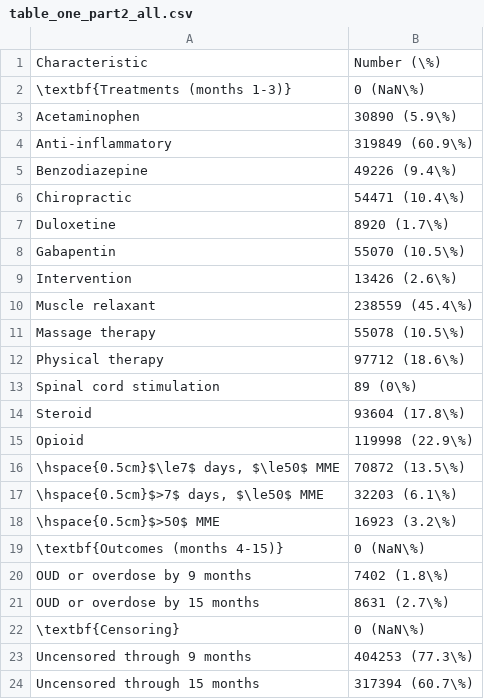
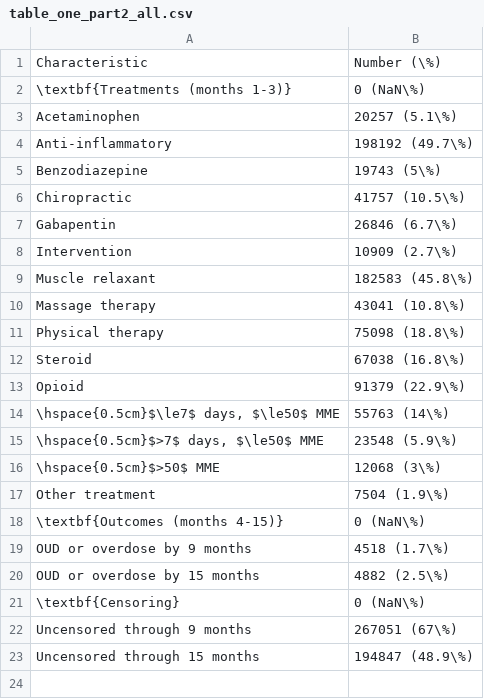
Before and after one commit to CI-NYC/low-back-therapies, a CSV file: scripts/20_create_cohort_sensitivity_analysis/12_tables/table_one_part2_all.csv, drawn as a sheet.

```diff
--- a/scripts/20_create_cohort_sensitivity_analysis/12_tables/table_one_part2_all.csv
+++ b/scripts/20_create_cohort_sensitivity_analysis/12_tables/table_one_part2_all.csv
@@ -2,23 +2,22 @@
 "\textbf{Treatments (months 1-3)}","0 (NaN\%)"
-"Acetaminophen","30890 (5.9\%)"
-"Anti-inflammatory","319849 (60.9\%)"
-"Benzodiazepine","49226 (9.4\%)"
-"Chiropractic","54471 (10.4\%)"
-"Duloxetine","8920 (1.7\%)"
-"Gabapentin","55070 (10.5\%)"
-"Intervention","13426 (2.6\%)"
-"Muscle relaxant","238559 (45.4\%)"
-"Massage therapy","55078 (10.5\%)"
-"Physical therapy","97712 (18.6\%)"
-"Spinal cord stimulation","89 (0\%)"
-"Steroid","93604 (17.8\%)"
-"Opioid","119998 (22.9\%)"
-"\hspace{0.5cm}$\le7$ days, $\le50$ MME","70872 (13.5\%)"
-"\hspace{0.5cm}$>7$ days, $\le50$ MME","32203 (6.1\%)"
-"\hspace{0.5cm}$>50$ MME","16923 (3.2\%)"
+"Acetaminophen","20257 (5.1\%)"
+"Anti-inflammatory","198192 (49.7\%)"
+"Benzodiazepine","19743 (5\%)"
+"Chiropractic","41757 (10.5\%)"
+"Gabapentin","26846 (6.7\%)"
+"Intervention","10909 (2.7\%)"
+"Muscle relaxant","182583 (45.8\%)"
+"Massage therapy","43041 (10.8\%)"
+"Physical therapy","75098 (18.8\%)"
+"Steroid","67038 (16.8\%)"
+"Opioid","91379 (22.9\%)"
+"\hspace{0.5cm}$\le7$ days, $\le50$ MME","55763 (14\%)"
+"\hspace{0.5cm}$>7$ days, $\le50$ MME","23548 (5.9\%)"
+"\hspace{0.5cm}$>50$ MME","12068 (3\%)"
+"Other treatment","7504 (1.9\%)"
 "\textbf{Outcomes (months 4-15)}","0 (NaN\%)"
-"OUD or overdose by 9 months","7402 (1.8\%)"
-"OUD or overdose by 15 months","8631 (2.7\%)"
+"OUD or overdose by 9 months","4518 (1.7\%)"
+"OUD or overdose by 15 months","4882 (2.5\%)"
 "\textbf{Censoring}","0 (NaN\%)"
-"Uncensored through 9 months","404253 (77.3\%)"
-"Uncensored through 15 months","317394 (60.7\%)"
+"Uncensored through 9 months","267051 (67\%)"
+"Uncensored through 15 months","194847 (48.9\%)"
```
Also changed, not shown: scripts/20_create_cohort_sensitivity_analysis/12_tables/table_one_part1_all.csv, scripts/20_create_cohort_sensitivity_analysis/12_tables/table_one_part2_7_day_gap.csv, 5 other files.
